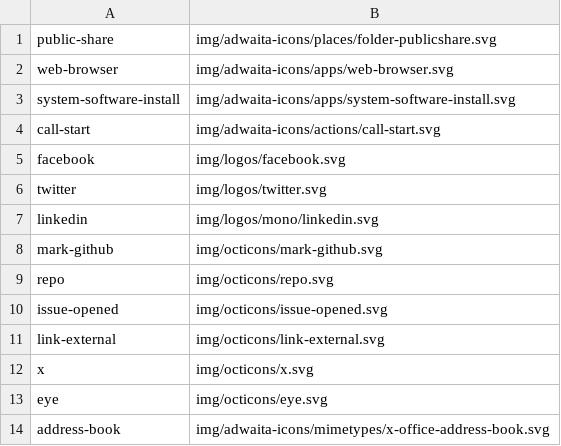
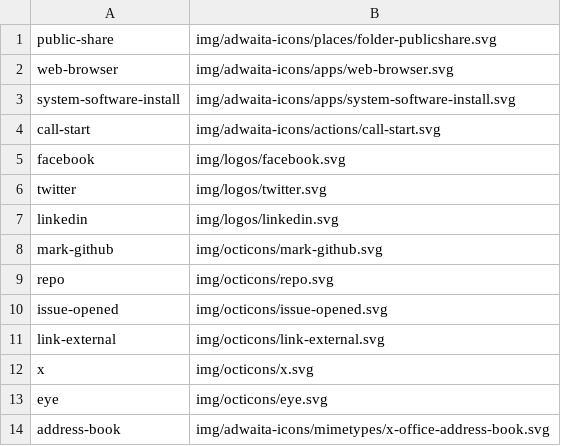
Before and after one commit to kernvalley/apps.kernvalley.us, a CSV file: _data/icons.csv, drawn as a sheet.

Commit message:
Update for compatibility with other apps
- Add `"webapp"` platform with `assetlinks.json` too
- Update numerous components
- Update app data
- Use CDN version of service worker
- Do not use mono social network logos

```diff
--- a/_data/icons.csv
+++ b/_data/icons.csv
@@ -6,3 +6,3 @@ facebook,img/logos/facebook.svg
 twitter,img/logos/twitter.svg
-linkedin,img/logos/mono/linkedin.svg
+linkedin,img/logos/linkedin.svg
 mark-github,img/octicons/mark-github.svg
```
Also changed, not shown: 13 other files.
